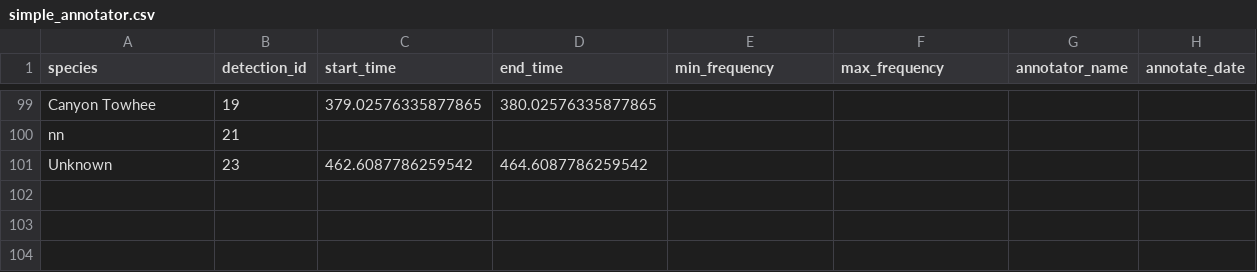
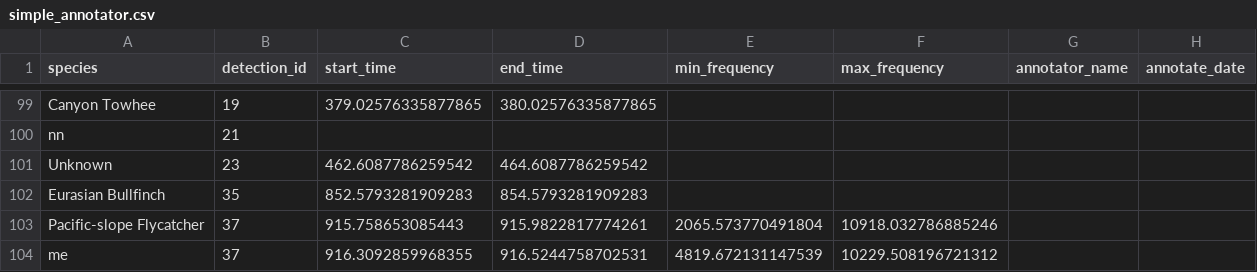
Before and after one commit to SchmidtDSE/jupyter_bioacoustic_demo, a CSV file: outputs/simple_annotator.csv, drawn as a sheet; only a part is shown, gaps mark what is left out.

```diff
--- a/outputs/simple_annotator.csv
+++ b/outputs/simple_annotator.csv
@@ -101 +101,4 @@ nn,21,,,,,,
 Unknown,23,462.6087786259542,464.6087786259542,,,,
+Eurasian Bullfinch,35,852.5793281909283,854.5793281909283,,,,
+Pacific-slope Flycatcher,37,915.758653085443,915.9822817774261,2065.573770491804,10918.032786885246,,
+me,37,916.3092859968355,916.5244758702531,4819.672131147539,10229.508196721312,,
```
Also changed, not shown: 2 other files.
